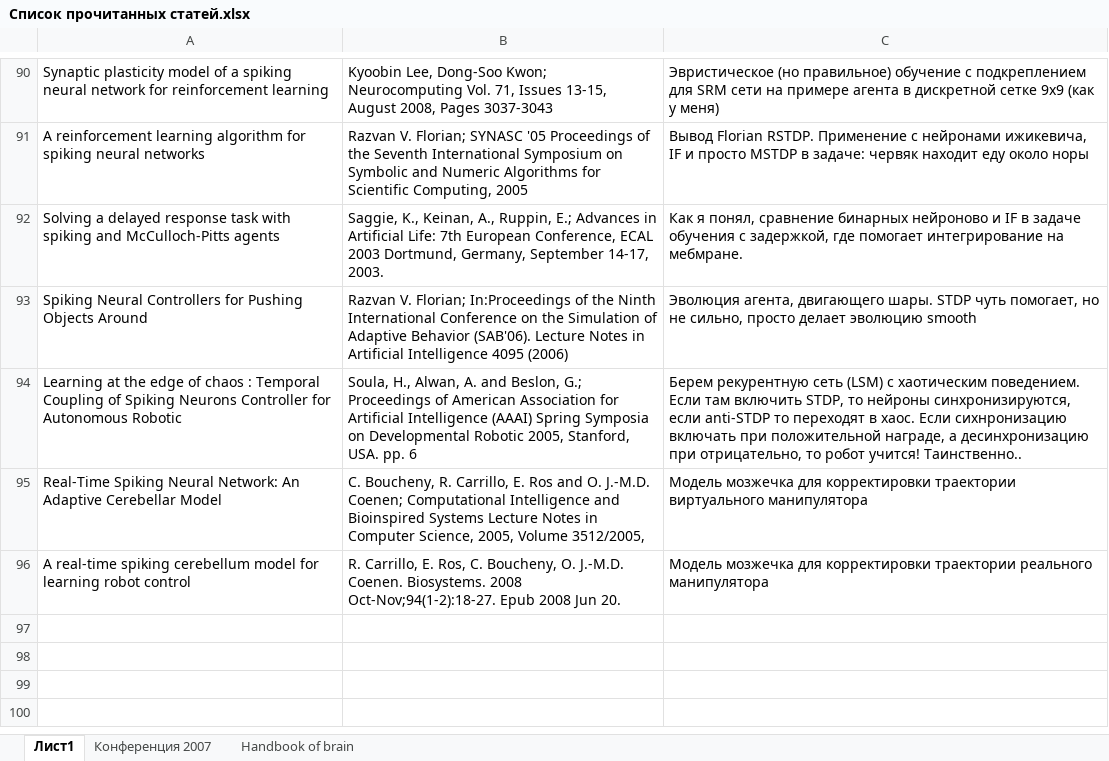
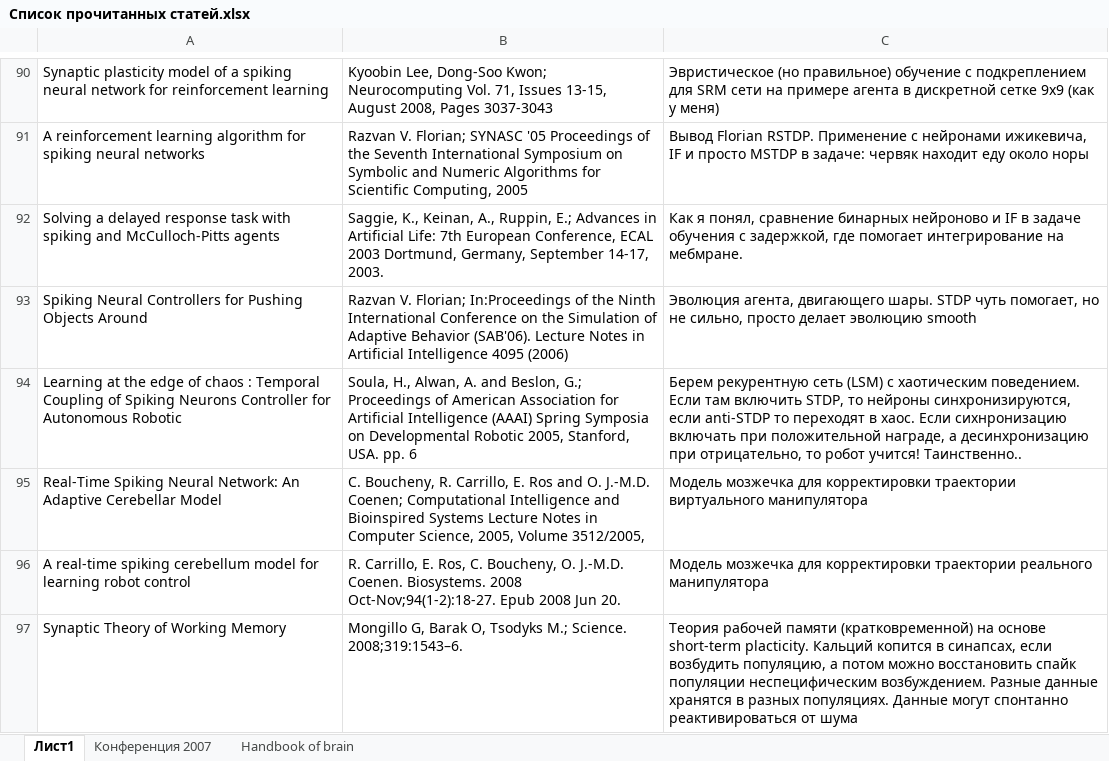
Before and after one commit to vardaanbhat/ntebooks, an Excel workbook: Список прочитанных статей.xlsx, sheet Лист1, drawn as a sheet; only a part is shown, gaps mark what is left out; values as stored, in another font and other column widths than the file's, no borders; the diff names each change by its address in the sheet, - before the commit and + after, or states it on an @@ line.

Commit message:
- Synaptic Theory of Working Memory.pdf

```diff
--- a/Список прочитанных статей.xlsx (sheet Лист1)
+++ b/Список прочитанных статей.xlsx (sheet Лист1)
+row 97: Synaptic Theory of Working Memory | Mongillo G, Barak O, Tsodyks M.; Science. 2008;319:1543–6. | Теория рабочей памяти (кратковременной) на основе short-term placticity. Кальций копится в синапсах, если возбудить популяцию, а потом можно восстановить спайк популяции неспецифическим возбуждением. Разные данные хранятся в разных популяциях. Данные могут спонтанно реактивироваться от шума
```
Also changed, not shown: 1 other file.
